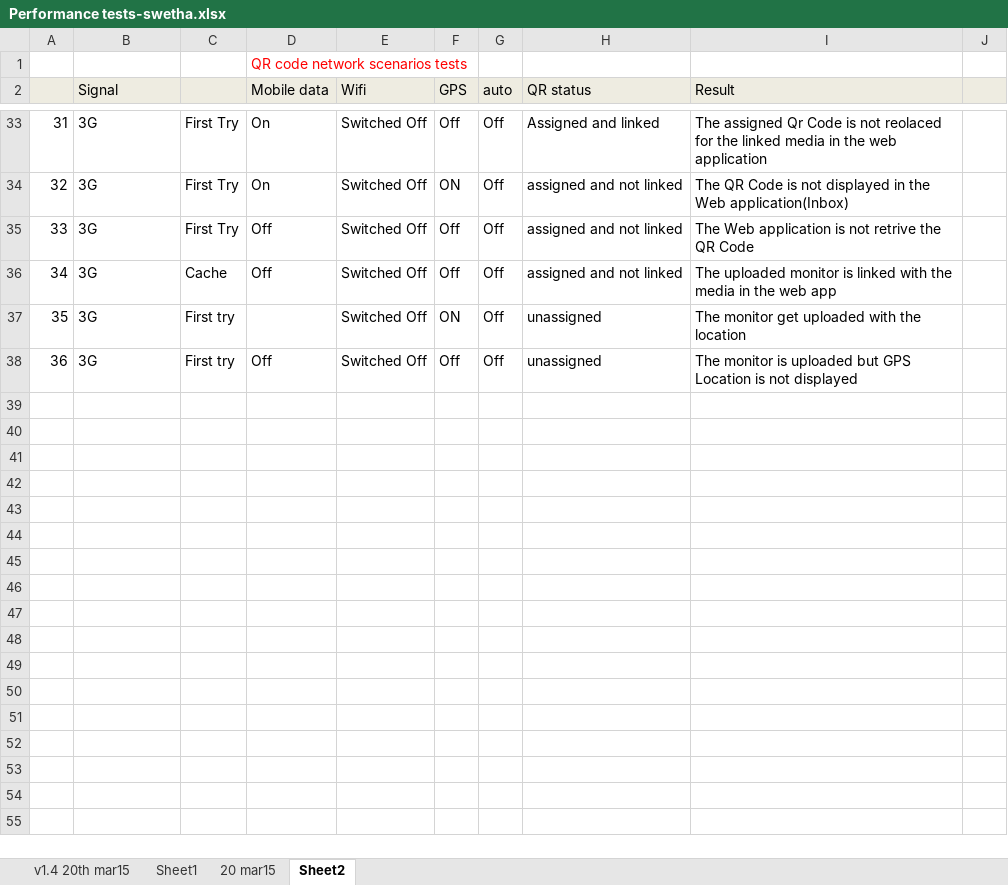
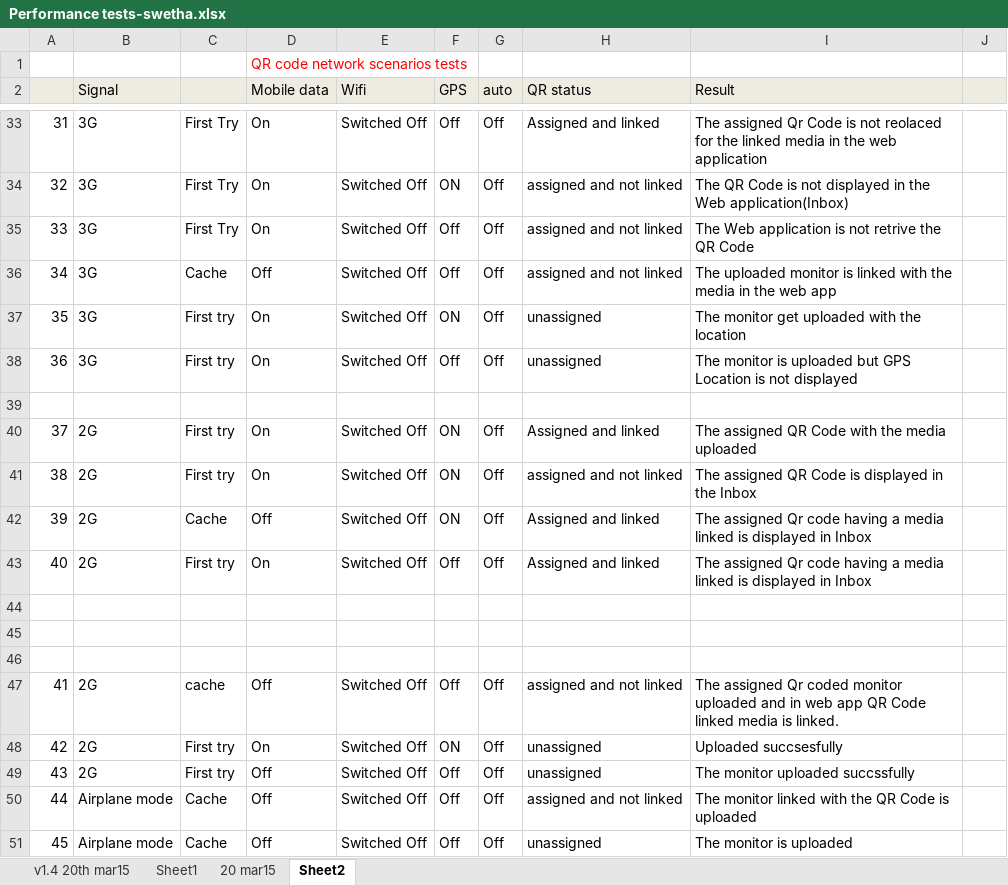
Before and after one commit to Snapooh/TESTING, an Excel workbook: MMS/Test Cases/Monitor app/Performance tests-swetha.xlsx, sheet Sheet2, drawn as a sheet; only a part is shown, gaps mark what is left out; values as stored, in another font and other column widths than the file's, no borders; the diff names each change by its address in the sheet, - before the commit and + after, or states it on an @@ line.

Commit message:
Monitor_app

```diff
--- a/MMS/Test Cases/Monitor app/Performance tests-swetha.xlsx (sheet Sheet2)
+++ b/MMS/Test Cases/Monitor app/Performance tests-swetha.xlsx (sheet Sheet2)
-D35 (Mobile data): Off
+D35 (Mobile data): On
-D37 (Mobile data): (empty)
+D37 (Mobile data): On
-D38 (Mobile data): Off
+D38 (Mobile data): On
+row 39: (empty)
+row 40: 37 | 2G | First try | On | Switched Off | ON | Off | Assigned and linked | The assigned QR Code with the media uploaded
+row 41: 38 | 2G | First try | On | Switched Off | ON | Off | assigned and not linked | The assigned QR Code is displayed in the Inbox
+row 42: 39 | 2G | Cache | Off | Switched Off | ON | Off | Assigned and linked | The assigned Qr code having a media linked is displayed in Inbox
+row 43: 40 | 2G | First try | On | Switched Off | Off | Off | Assigned and linked | The assigned Qr code having a media linked is displayed in Inbox
+row 44: (empty)
+row 45: (empty)
+row 46: (empty)
+row 47: 41 | 2G | cache | Off | Switched Off | Off | Off | assigned and not linked | The assigned Qr coded monitor uploaded and in web app QR Code linked media is linked.
+row 48: 42 | 2G | First try | On | Switched Off | ON | Off | unassigned | Uploaded succsesfully
+row 49: 43 | 2G | First try | Off | Switched Off | Off | Off | unassigned | The monitor uploaded succssfully
+row 50: 44 | Airplane mode | Cache | Off | Switched Off | Off | Off | assigned and not linked | The monitor linked with the QR Code is uploaded
+row 51: 45 | Airplane mode | Cache | Off | Switched Off | Off | Off | unassigned | The monitor is uploaded
```
